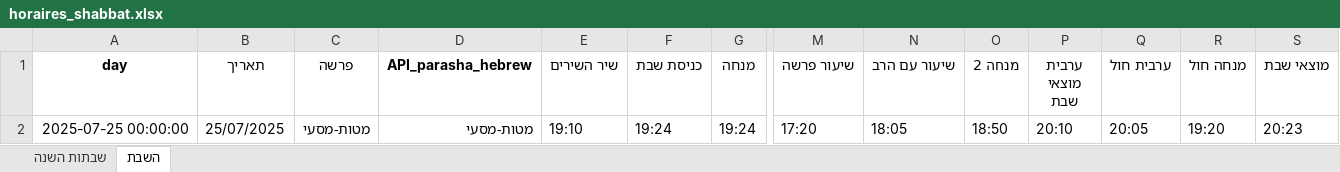
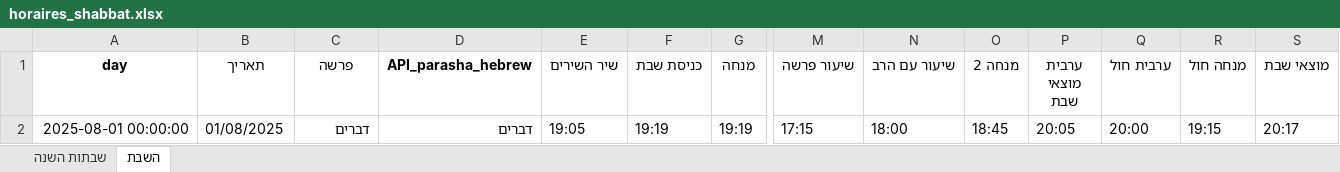
Before and after one commit to pilou73/horaires-shabbat, an Excel workbook: output/horaires_shabbat.xlsx, sheet השבת, drawn as a sheet; only a part is shown, gaps mark what is left out; values as stored, in another font and other column widths than the file's, no borders; the diff names each change by its address in the sheet, - before the commit and + after, or states it on an @@ line.

```diff
--- a/output/horaires_shabbat.xlsx (sheet השבת)
+++ b/output/horaires_shabbat.xlsx (sheet השבת)
-A2 (day): 2025-07-25 00:00:00
+A2 (day): 2025-08-01 00:00:00
-B2 (תאריך): 25/07/2025
+B2 (תאריך): 01/08/2025
-C2 (פרשה): מטות-מסעי
+C2 (פרשה): דברים
-D2 (API_parasha_hebrew): מטות-מסעי
+D2 (API_parasha_hebrew): דברים
-E2 (שיר השירים): 19:10
+E2 (שיר השירים): 19:05
-F2 (כניסת שבת): 19:24
+F2 (כניסת שבת): 19:19
-G2 (מנחה): 19:24
+G2 (מנחה): 19:19
-M2 (שיעור פרשה): 17:20
+M2 (שיעור פרשה): 17:15
-N2 (שיעור עם הרב): 18:05
+N2 (שיעור עם הרב): 18:00
-O2 (מנחה 2): 18:50
+O2 (מנחה 2): 18:45
-P2 (ערבית מוצאי שבת): 20:10
+P2 (ערבית מוצאי שבת): 20:05
-Q2 (ערבית חול): 20:05
+Q2 (ערבית חול): 20:00
-R2 (מנחה חול): 19:20
+R2 (מנחה חול): 19:15
-S2 (מוצאי שבת): 20:23
+S2 (מוצאי שבת): 20:17
```
Also changed, not shown: 2 other files.
